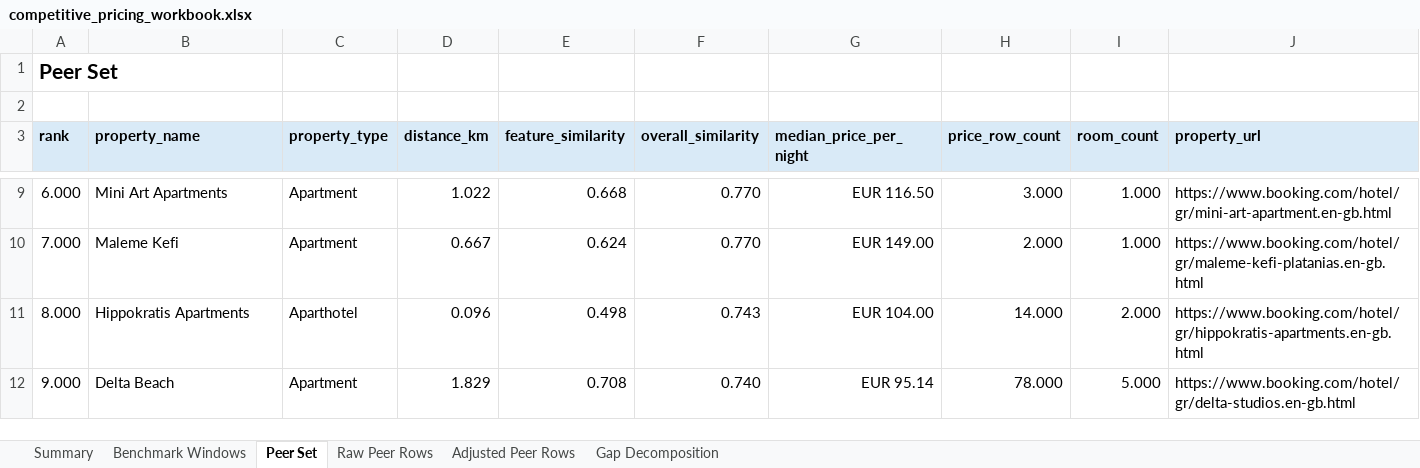
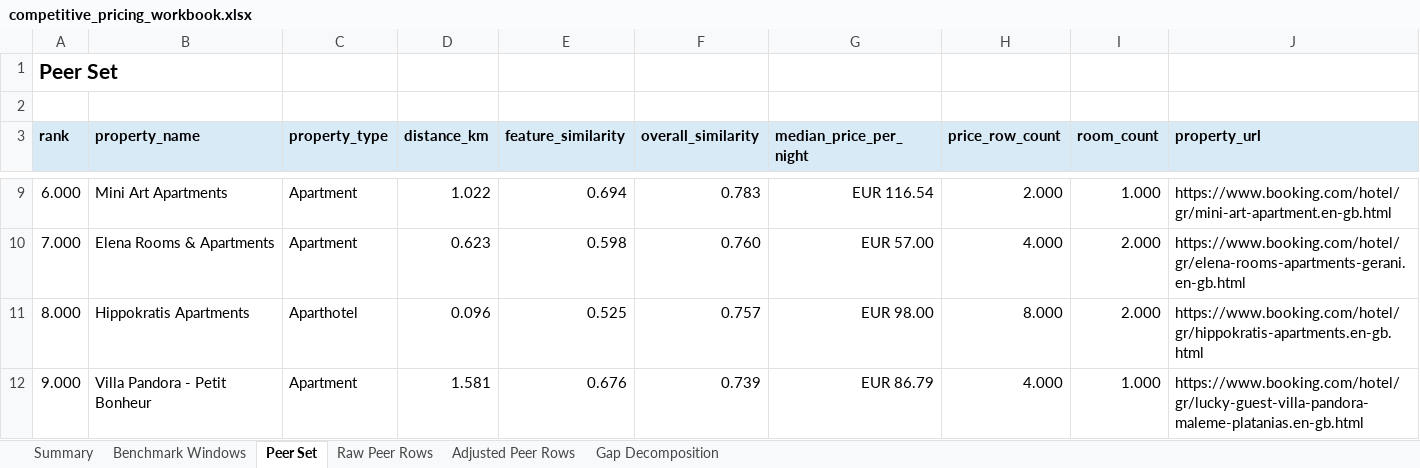
Before and after one commit to ThePopped/tourism-pricing-analytics, an Excel workbook: data/modelling/competitive_pricing_workbook.xlsx, sheet Peer Set, drawn as a sheet; only a part is shown, gaps mark what is left out; values as stored, in another font and other column widths than the file's, no borders; the diff covers the shown part only; the diff names each change by its address in the sheet, - before the commit and + after, or states it on an @@ line.

```diff
--- a/data/modelling/competitive_pricing_workbook.xlsx (sheet Peer Set)
+++ b/data/modelling/competitive_pricing_workbook.xlsx (sheet Peer Set)
-E9 (feature_similarity): 0.668
+E9 (feature_similarity): 0.694
-F9 (overall_similarity): 0.770
+F9 (overall_similarity): 0.783
-G9 (median_price_per_night): EUR 116.50
+G9 (median_price_per_night): EUR 116.54
-H9 (price_row_count): 3.000
+H9 (price_row_count): 2.000
-B10 (property_name): Maleme Kefi
+B10 (property_name): Elena Rooms & Apartments
-D10 (distance_km): 0.667
+D10 (distance_km): 0.623
-E10 (feature_similarity): 0.624
+E10 (feature_similarity): 0.598
-F10 (overall_similarity): 0.770
+F10 (overall_similarity): 0.760
-G10 (median_price_per_night): EUR 149.00
+G10 (median_price_per_night): EUR 57.00
-H10 (price_row_count): 2.000
+H10 (price_row_count): 4.000
-I10 (room_count): 1.000
+I10 (room_count): 2.000
-J10 (property_url): https://www.booking.com/hotel/gr/maleme-kefi-platanias.en-gb.html
+J10 (property_url): https://www.booking.com/hotel/gr/elena-rooms-apartments-gerani.en-gb.html
-E11 (feature_similarity): 0.498
+E11 (feature_similarity): 0.525
-F11 (overall_similarity): 0.743
+F11 (overall_similarity): 0.757
-G11 (median_price_per_night): EUR 104.00
+G11 (median_price_per_night): EUR 98.00
-H11 (price_row_count): 14.000
+H11 (price_row_count): 8.000
-B12 (property_name): Delta Beach
+B12 (property_name): Villa Pandora - Petit Bonheur
-D12 (distance_km): 1.829
+D12 (distance_km): 1.581
-E12 (feature_similarity): 0.708
+E12 (feature_similarity): 0.676
-F12 (overall_similarity): 0.740
+F12 (overall_similarity): 0.739
-G12 (median_price_per_night): EUR 95.14
+G12 (median_price_per_night): EUR 86.79
-H12 (price_row_count): 78.000
+H12 (price_row_count): 4.000
-I12 (room_count): 5.000
+I12 (room_count): 1.000
-J12 (property_url): https://www.booking.com/hotel/gr/delta-studios.en-gb.html
+J12 (property_url): https://www.booking.com/hotel/gr/lucky-guest-villa-pandora-maleme-platanias.en-gb.html
```
Also changed, not shown: 163 edited cells elsewhere in this sheet, sheet Adjusted Peer Rows, sheet Raw Peer Rows, sheet Gap Decomposition, sheet Summary, sheet Benchmark Windows, 4 other files.
